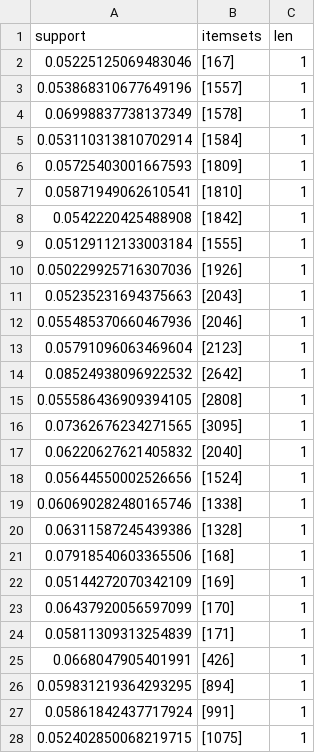
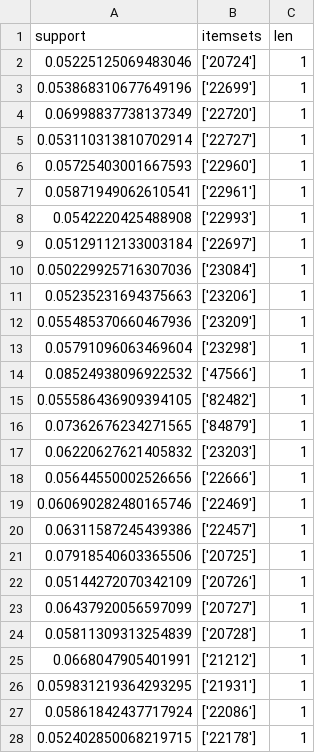
Before and after one commit to n0aHVN/Uni_DataMining_Final, a CSV file: data/apriori0.05.csv, drawn as a sheet; only a part is shown; the diff covers the shown part only.

```diff
--- a/data/apriori0.05.csv
+++ b/data/apriori0.05.csv
@@ -1,28 +1,28 @@
 support,itemsets,len
-0.05225125069483046,[167],1
-0.053868310677649196,[1557],1
-0.06998837738137349,[1578],1
-0.053110313810702914,[1584],1
-0.05725403001667593,[1809],1
-0.05871949062610541,[1810],1
-0.0542220425488908,[1842],1
-0.05129112133003184,[1555],1
-0.050229925716307036,[1926],1
-0.05235231694375663,[2043],1
-0.055485370660467936,[2046],1
-0.05791096063469604,[2123],1
-0.08524938096922532,[2642],1
-0.055586436909394105,[2808],1
-0.07362676234271565,[3095],1
-0.06220627621405832,[2040],1
-0.05644550002526656,[1524],1
-0.060690282480165746,[1338],1
-0.06311587245439386,[1328],1
-0.07918540603365506,[168],1
-0.05144272070342109,[169],1
-0.06437920056597099,[170],1
-0.05811309313254839,[171],1
-0.0668047905401991,[426],1
-0.059831219364293295,[894],1
-0.05861842437717924,[991],1
-0.052402850068219715,[1075],1
+0.05225125069483046,['20724'],1
+0.053868310677649196,['22699'],1
+0.06998837738137349,['22720'],1
+0.053110313810702914,['22727'],1
+0.05725403001667593,['22960'],1
+0.05871949062610541,['22961'],1
+0.0542220425488908,['22993'],1
+0.05129112133003184,['22697'],1
+0.050229925716307036,['23084'],1
+0.05235231694375663,['23206'],1
+0.055485370660467936,['23209'],1
+0.05791096063469604,['23298'],1
+0.08524938096922532,['47566'],1
+0.055586436909394105,['82482'],1
+0.07362676234271565,['84879'],1
+0.06220627621405832,['23203'],1
+0.05644550002526656,['22666'],1
+0.060690282480165746,['22469'],1
+0.06311587245439386,['22457'],1
+0.07918540603365506,['20725'],1
+0.05144272070342109,['20726'],1
+0.06437920056597099,['20727'],1
+0.05811309313254839,['20728'],1
+0.0668047905401991,['21212'],1
+0.059831219364293295,['21931'],1
+0.05861842437717924,['22086'],1
+0.052402850068219715,['22178'],1
```
Also changed, not shown: 9 edited cells elsewhere in this file, data/kmeans3.csv, 4 other files.
